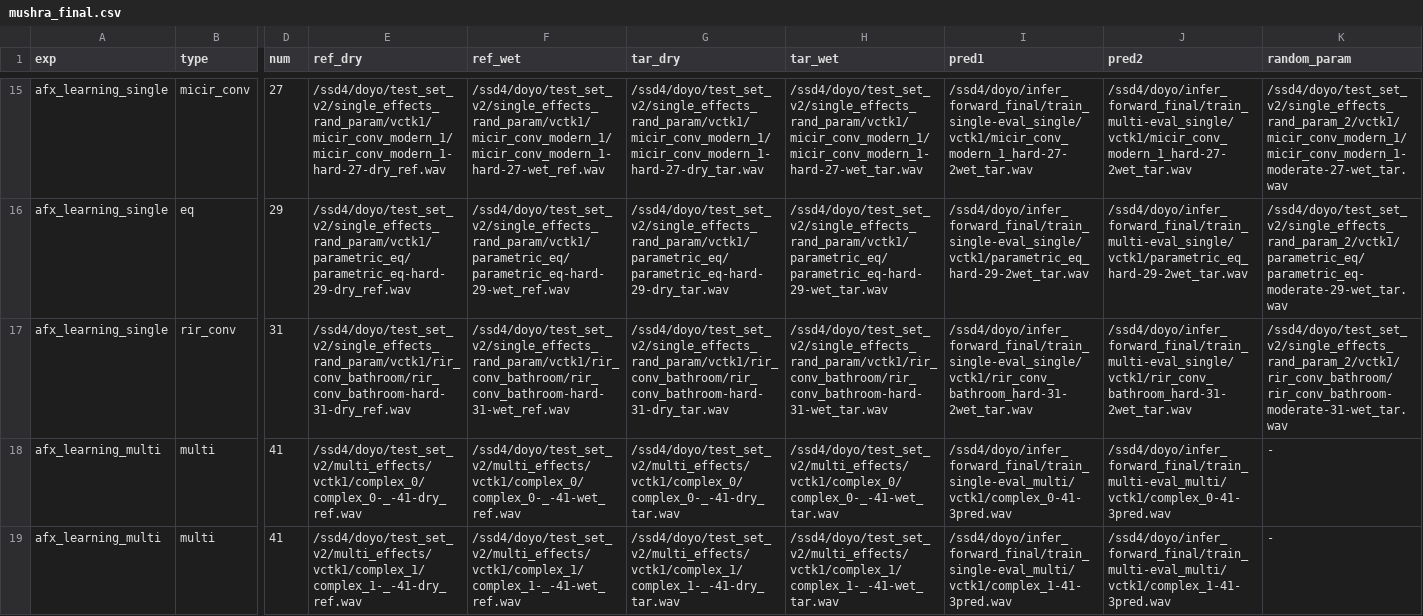
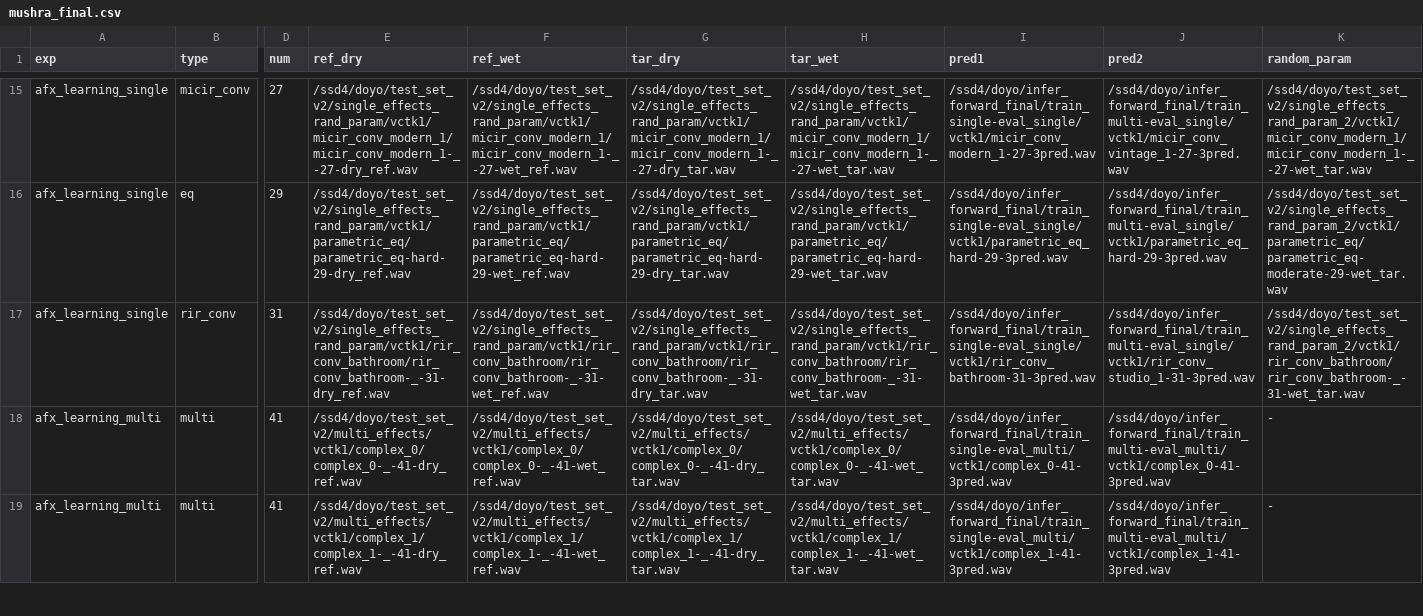
Before and after one commit to gillosae/blindforward_mushra, a CSV file: mushra_final.csv, drawn as a sheet; only a part is shown, gaps mark what is left out; the diff covers the shown part only; the diff names each change by its address in the sheet, - before the commit and + after, or states it on an @@ line.

```diff
--- a/mushra_final.csv
+++ b/mushra_final.csv
-E15 (ref_dry): /ssd4/doyo/test_set_v2/single_effects_rand_param/vctk1/micir_conv_modern_1/micir_conv_modern_1-hard-27-dry_ref.wav
+E15 (ref_dry): /ssd4/doyo/test_set_v2/single_effects_rand_param/vctk1/micir_conv_modern_1/micir_conv_modern_1-_-27-dry_ref.wav
-F15 (ref_wet): /ssd4/doyo/test_set_v2/single_effects_rand_param/vctk1/micir_conv_modern_1/micir_conv_modern_1-hard-27-wet_ref.wav
+F15 (ref_wet): /ssd4/doyo/test_set_v2/single_effects_rand_param/vctk1/micir_conv_modern_1/micir_conv_modern_1-_-27-wet_ref.wav
-G15 (tar_dry): /ssd4/doyo/test_set_v2/single_effects_rand_param/vctk1/micir_conv_modern_1/micir_conv_modern_1-hard-27-dry_tar.wav
+G15 (tar_dry): /ssd4/doyo/test_set_v2/single_effects_rand_param/vctk1/micir_conv_modern_1/micir_conv_modern_1-_-27-dry_tar.wav
-H15 (tar_wet): /ssd4/doyo/test_set_v2/single_effects_rand_param/vctk1/micir_conv_modern_1/micir_conv_modern_1-hard-27-wet_tar.wav
+H15 (tar_wet): /ssd4/doyo/test_set_v2/single_effects_rand_param/vctk1/micir_conv_modern_1/micir_conv_modern_1-_-27-wet_tar.wav
-I15 (pred1): /ssd4/doyo/infer_forward_final/train_single-eval_single/vctk1/micir_conv_modern_1_hard-27-2wet_tar.wav
+I15 (pred1): /ssd4/doyo/infer_forward_final/train_single-eval_single/vctk1/micir_conv_modern_1-27-3pred.wav
-J15 (pred2): /ssd4/doyo/infer_forward_final/train_multi-eval_single/vctk1/micir_conv_modern_1_hard-27-2wet_tar.wav
+J15 (pred2): /ssd4/doyo/infer_forward_final/train_multi-eval_single/vctk1/micir_conv_vintage_1-27-3pred.wav
-K15 (random_param): /ssd4/doyo/test_set_v2/single_effects_rand_param_2/vctk1/micir_conv_modern_1/micir_conv_modern_1-moderate-27-wet_tar.wav
+K15 (random_param): /ssd4/doyo/test_set_v2/single_effects_rand_param_2/vctk1/micir_conv_modern_1/micir_conv_modern_1-_-27-wet_tar.wav
-I16 (pred1): /ssd4/doyo/infer_forward_final/train_single-eval_single/vctk1/parametric_eq_hard-29-2wet_tar.wav
+I16 (pred1): /ssd4/doyo/infer_forward_final/train_single-eval_single/vctk1/parametric_eq_hard-29-3pred.wav
-J16 (pred2): /ssd4/doyo/infer_forward_final/train_multi-eval_single/vctk1/parametric_eq_hard-29-2wet_tar.wav
+J16 (pred2): /ssd4/doyo/infer_forward_final/train_multi-eval_single/vctk1/parametric_eq_hard-29-3pred.wav
-E17 (ref_dry): /ssd4/doyo/test_set_v2/single_effects_rand_param/vctk1/rir_conv_bathroom/rir_conv_bathroom-hard-31-dry_ref.wav
+E17 (ref_dry): /ssd4/doyo/test_set_v2/single_effects_rand_param/vctk1/rir_conv_bathroom/rir_conv_bathroom-_-31-dry_ref.wav
-F17 (ref_wet): /ssd4/doyo/test_set_v2/single_effects_rand_param/vctk1/rir_conv_bathroom/rir_conv_bathroom-hard-31-wet_ref.wav
+F17 (ref_wet): /ssd4/doyo/test_set_v2/single_effects_rand_param/vctk1/rir_conv_bathroom/rir_conv_bathroom-_-31-wet_ref.wav
-G17 (tar_dry): /ssd4/doyo/test_set_v2/single_effects_rand_param/vctk1/rir_conv_bathroom/rir_conv_bathroom-hard-31-dry_tar.wav
+G17 (tar_dry): /ssd4/doyo/test_set_v2/single_effects_rand_param/vctk1/rir_conv_bathroom/rir_conv_bathroom-_-31-dry_tar.wav
-H17 (tar_wet): /ssd4/doyo/test_set_v2/single_effects_rand_param/vctk1/rir_conv_bathroom/rir_conv_bathroom-hard-31-wet_tar.wav
+H17 (tar_wet): /ssd4/doyo/test_set_v2/single_effects_rand_param/vctk1/rir_conv_bathroom/rir_conv_bathroom-_-31-wet_tar.wav
-I17 (pred1): /ssd4/doyo/infer_forward_final/train_single-eval_single/vctk1/rir_conv_bathroom_hard-31-2wet_tar.wav
+I17 (pred1): /ssd4/doyo/infer_forward_final/train_single-eval_single/vctk1/rir_conv_bathroom-31-3pred.wav
-J17 (pred2): /ssd4/doyo/infer_forward_final/train_multi-eval_single/vctk1/rir_conv_bathroom_hard-31-2wet_tar.wav
+J17 (pred2): /ssd4/doyo/infer_forward_final/train_multi-eval_single/vctk1/rir_conv_studio_1-31-3pred.wav
-K17 (random_param): /ssd4/doyo/test_set_v2/single_effects_rand_param_2/vctk1/rir_conv_bathroom/rir_conv_bathroom-moderate-31-wet_tar.wav
+K17 (random_param): /ssd4/doyo/test_set_v2/single_effects_rand_param_2/vctk1/rir_conv_bathroom/rir_conv_bathroom-_-31-wet_tar.wav
```
Also changed, not shown: 52 edited cells elsewhere in this file, 3 other files.
